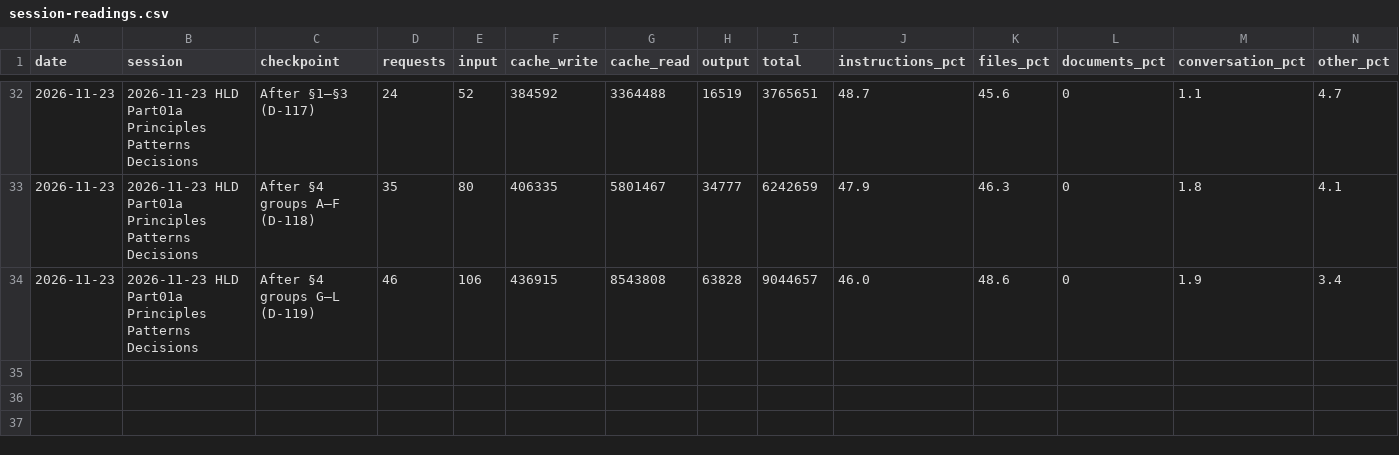
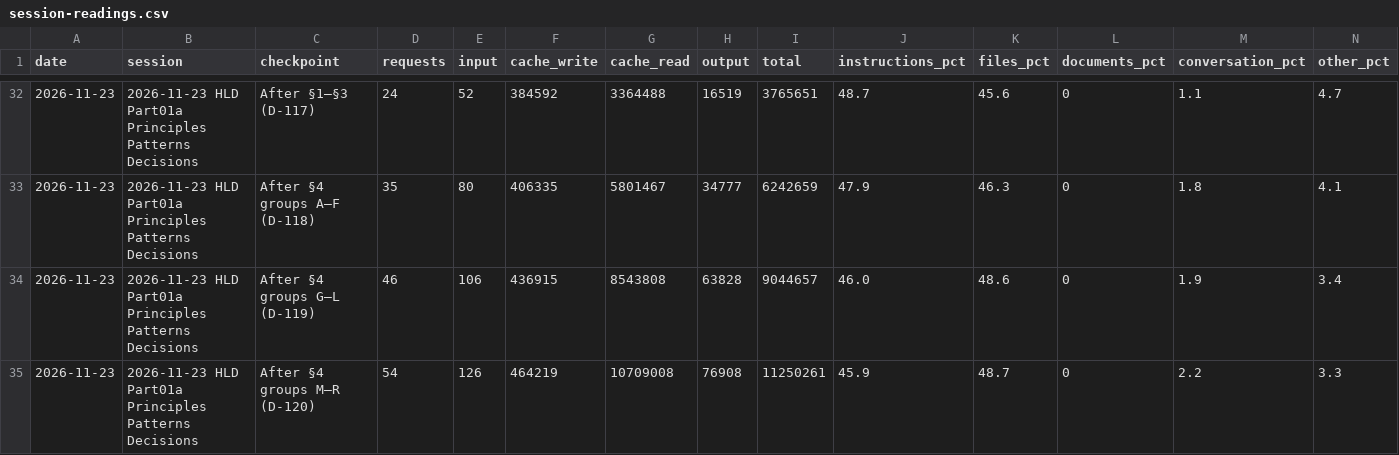
Before and after one commit to cp-rajeshverma/PMS, a CSV file: memory/usage/session-readings.csv, drawn as a sheet; only a part is shown, gaps mark what is left out; rows hold the shown columns only; the diff names each change by its address in the sheet, - before the commit and + after, or states it on an @@ line.

```diff
--- a/memory/usage/session-readings.csv
+++ b/memory/usage/session-readings.csv
+row 35: 2026-11-23 | 2026-11-23 HLD Part01a Principles Patterns Decisions | After §4 groups M–R (D-120) | 54 | 126 | 464219 | 10709008 | 76908 | 11250261 | 45.9 | 48.7 | 0 | 2.2 | 3.3
```
Also changed, not shown: memory/usage/token-log.csv, 2 other files.
